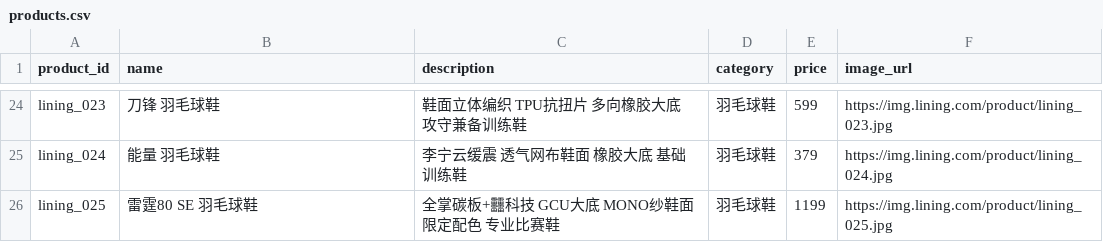
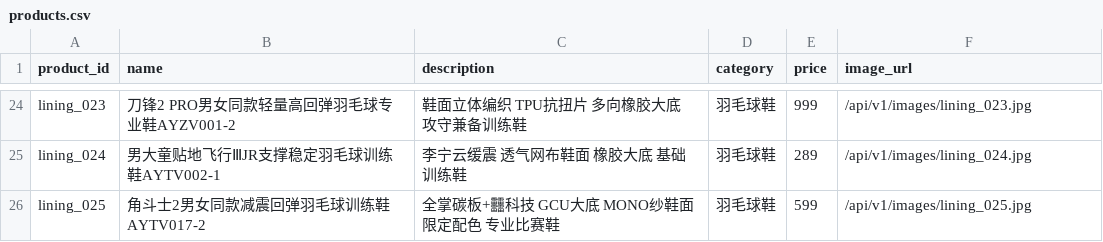
Before and after one commit to rag-Agent1/-Agent, a CSV file: rag/data/products.csv, drawn as a sheet; only a part is shown, gaps mark what is left out; the diff covers the shown part only; the diff names each change by its address in the sheet, - before the commit and + after, or states it on an @@ line.

Commit message:
feat(rag): 爬取李宁官网真实羽毛球鞋图（逆向API+浏览器回退+真图入库）
- 新增 scrape_lining_real.py：逆向 api.store.lining.com 搜索接口
  (POST /goodsg/.../search/lining/list/page, 入参 query/saasId/source)
  Playwright 渲染拦截响应累积真鞋池，反爬触发验证码时回退持久化池
- products.csv 替换为 25 双真实鞋款（无敌号/贴地飞行/刀锋/战戟…），
  image_url 改本地静态路径 /api/v1/images/lining_XXX.jpg，保留原 description
- 持久化 lining_shoes_pool.json（25 双真鞋 CDN 图地址，离线可复现）

```diff
--- a/rag/data/products.csv
+++ b/rag/data/products.csv
-B24 (name): 刀锋 羽毛球鞋
+B24 (name): 刀锋2 PRO男女同款轻量高回弹羽毛球专业鞋AYZV001-2
-E24 (price): 599
+E24 (price): 999
-F24 (image_url): https://img.lining.com/product/lining_023.jpg
+F24 (image_url): /api/v1/images/lining_023.jpg
-B25 (name): 能量 羽毛球鞋
+B25 (name): 男大童贴地飞行ⅢJR支撑稳定羽毛球训练鞋AYTV002-1
-E25 (price): 379
+E25 (price): 289
-F25 (image_url): https://img.lining.com/product/lining_024.jpg
+F25 (image_url): /api/v1/images/lining_024.jpg
-B26 (name): 雷霆80 SE 羽毛球鞋
+B26 (name): 角斗士2男女同款减震回弹羽毛球训练鞋AYTV017-2
-E26 (price): 1199
+E26 (price): 599
-F26 (image_url): https://img.lining.com/product/lining_025.jpg
+F26 (image_url): /api/v1/images/lining_025.jpg
```
Also changed, not shown: 64 edited cells elsewhere in this file, 2 other files.
